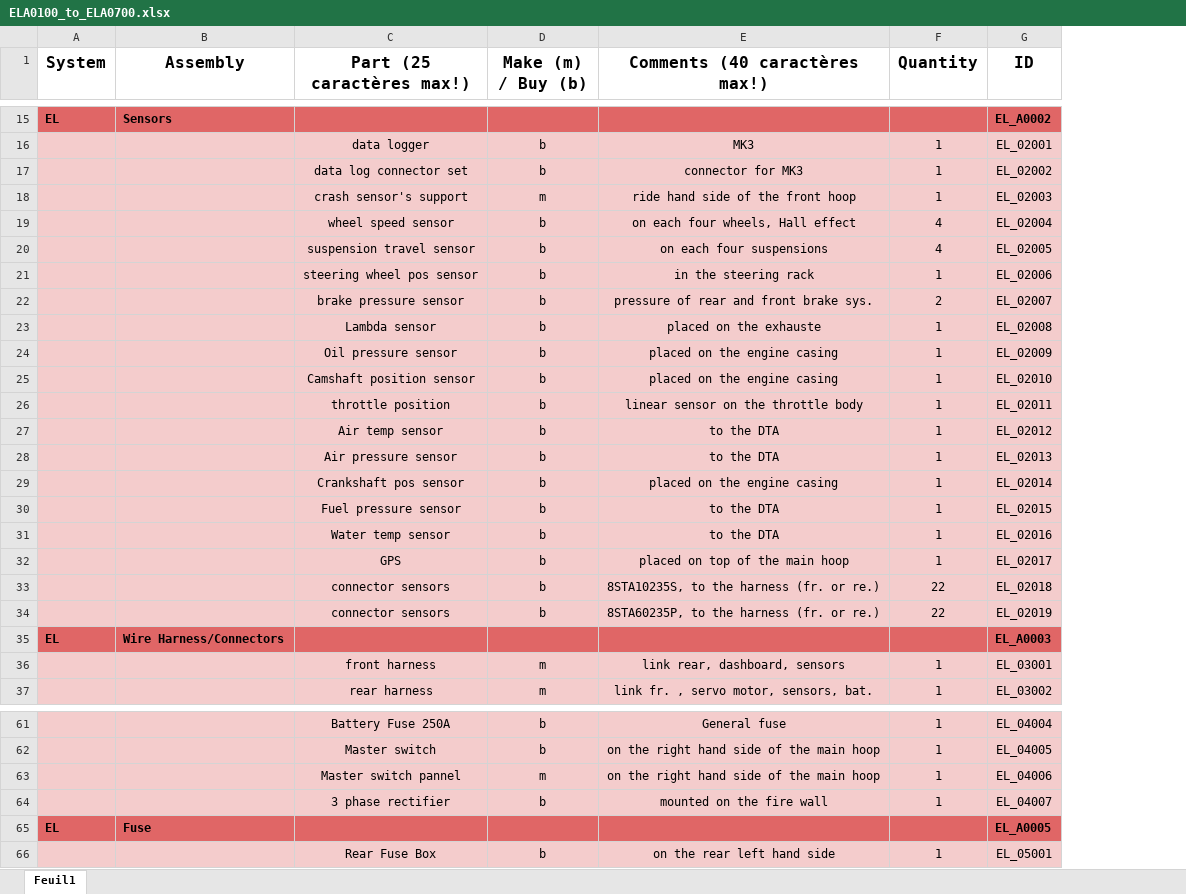
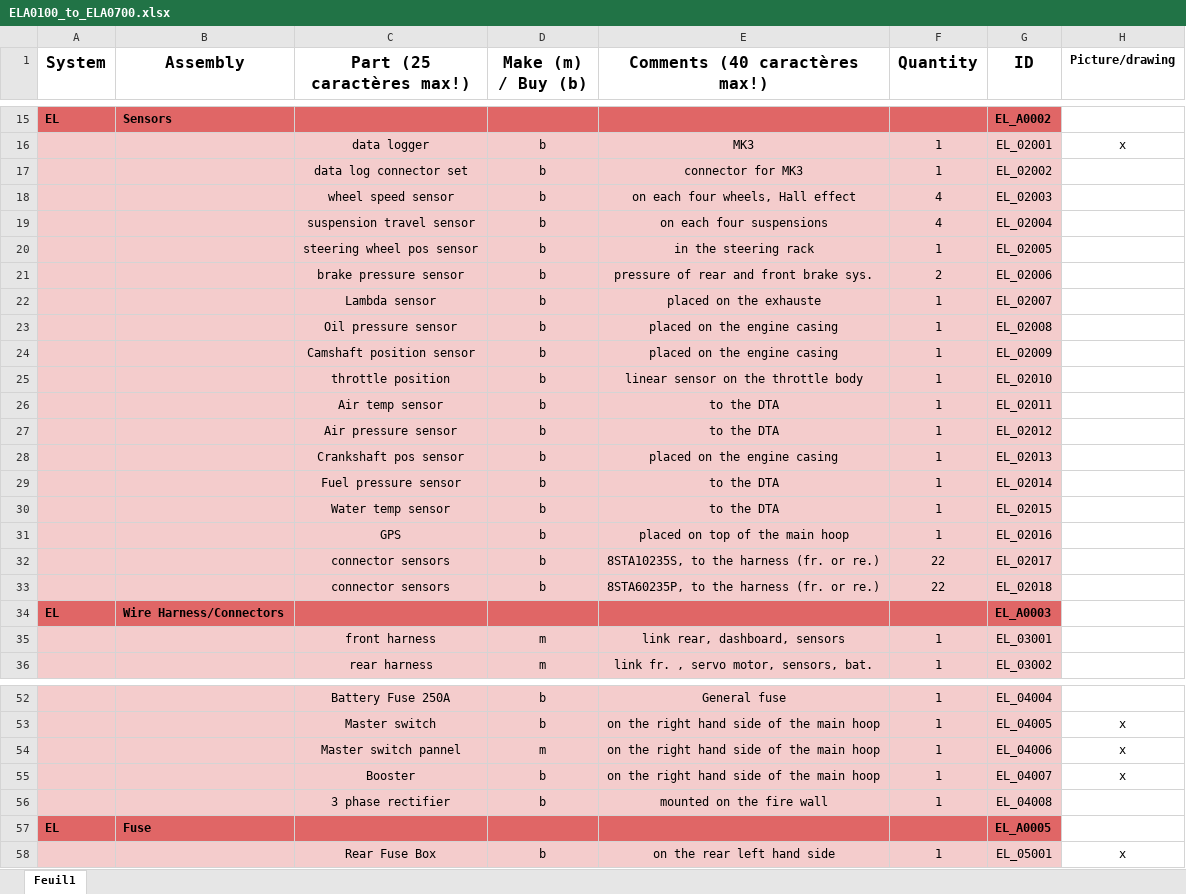
Before and after one commit to EOSCogniton/STUF2019, an Excel workbook: CR - Cost Report/BOM/EL/ELA0100_to_ELA0700.xlsx, sheet Feuil1, drawn as a sheet; only a part is shown, gaps mark what is left out; values as stored, in another font and other column widths than the file's, no borders; removed rows and columns are numbered as before the commit, all else as after; the diff covers the shown part only; the diff names each change by its address in the sheet, - before the commit and + after, or states it on an @@ line.

Commit message:
EL BOM rename pictures

```diff
--- a/CR - Cost Report/BOM/EL/ELA0100_to_ELA0700.xlsx (sheet Feuil1)
+++ b/CR - Cost Report/BOM/EL/ELA0100_to_ELA0700.xlsx (sheet Feuil1)
+column H (Picture/drawing), row 16: x; rows 53-54: x | x; row 58: x
-row 18:  |  | crash sensor's support | m | ride hand side of the front hoop | 1 | EL_02003
-G18 (ID): EL_02004
+G18 (ID): EL_02003
-G19 (ID): EL_02005
+G19 (ID): EL_02004
-G20 (ID): EL_02006
+G20 (ID): EL_02005
-G21 (ID): EL_02007
+G21 (ID): EL_02006
-G22 (ID): EL_02008
+G22 (ID): EL_02007
-G23 (ID): EL_02009
+G23 (ID): EL_02008
-G24 (ID): EL_02010
+G24 (ID): EL_02009
-G25 (ID): EL_02011
+G25 (ID): EL_02010
-G26 (ID): EL_02012
+G26 (ID): EL_02011
-G27 (ID): EL_02013
+G27 (ID): EL_02012
-G28 (ID): EL_02014
+G28 (ID): EL_02013
-G29 (ID): EL_02015
+G29 (ID): EL_02014
-G30 (ID): EL_02016
+G30 (ID): EL_02015
-G31 (ID): EL_02017
+G31 (ID): EL_02016
-G32 (ID): EL_02018
+G32 (ID): EL_02017
-G33 (ID): EL_02019
+G33 (ID): EL_02018
+row 55:  |  | Booster | b | on the right hand side of the main hoop | 1 | EL_04007 | x
-G56 (ID): EL_04007
+G56 (ID): EL_04008
```
Also changed, not shown: 11 removed rows and 18 edited cells elsewhere in this sheet, 20 other files.
